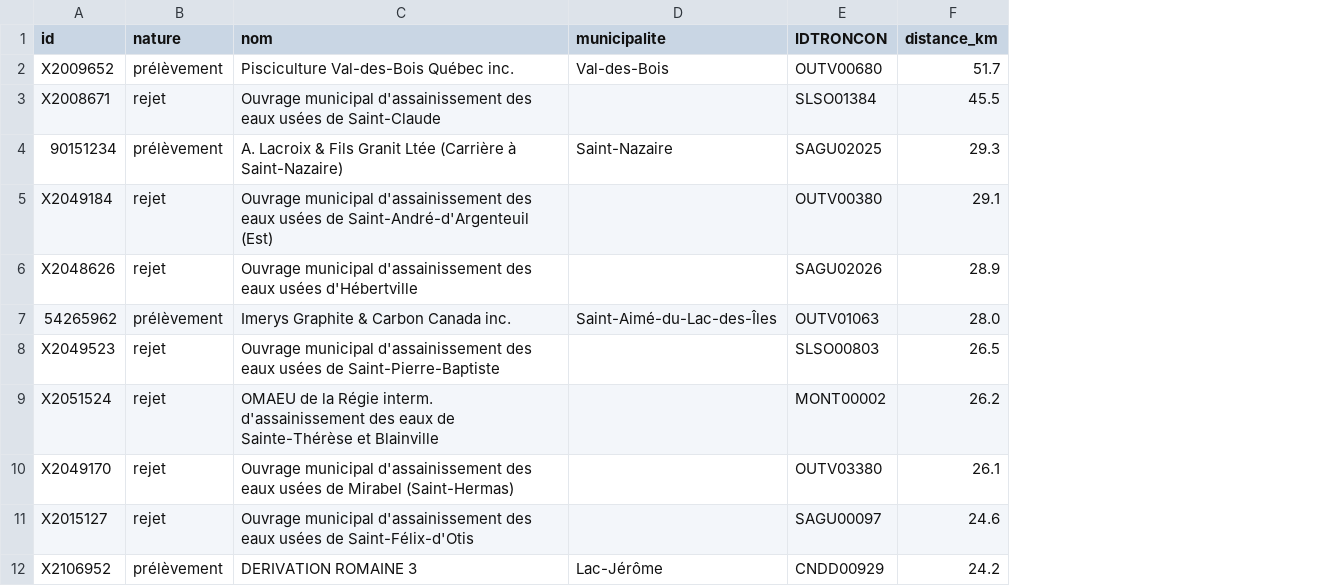
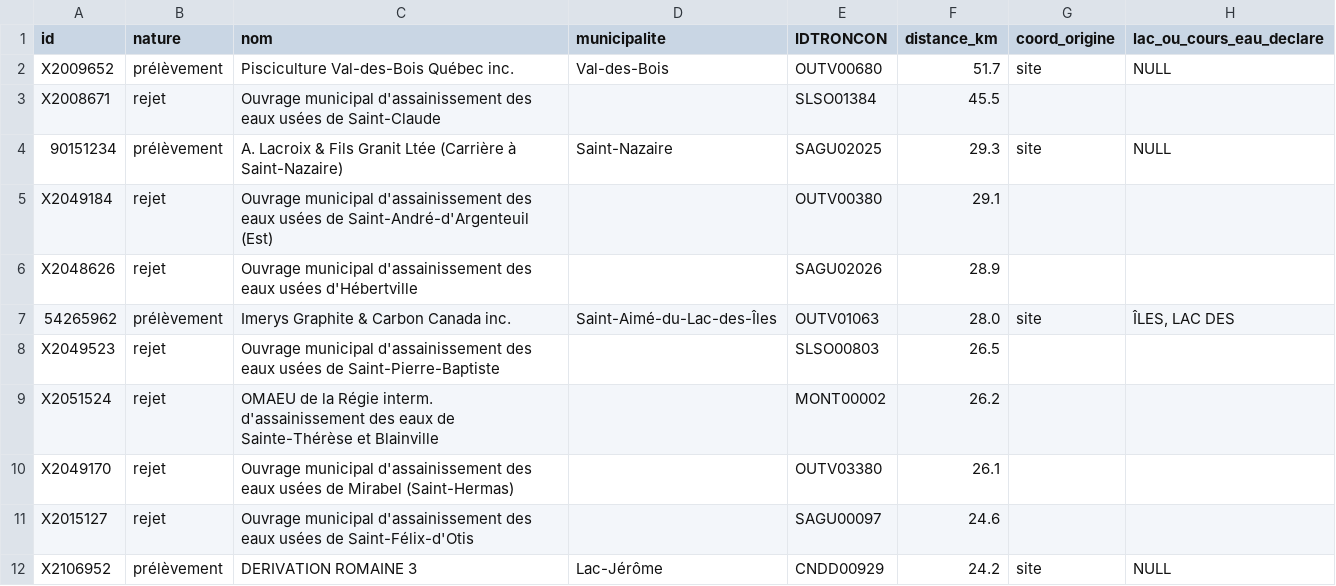
Before and after one commit to essicolo/meandre, a CSV file: reports/diagnostics/sites_io_eau_a_plus_de_5_km_de_leur_troncon_2026-10-07.csv, drawn as a sheet; only a part is shown; the diff names each change by its address in the sheet, - before the commit and + after, or states it on an @@ line.

```diff
--- a/reports/diagnostics/sites_io_eau_a_plus_de_5_km_de_leur_troncon_2026-10-07.csv
+++ b/reports/diagnostics/sites_io_eau_a_plus_de_5_km_de_leur_troncon_2026-10-07.csv
+column G (coord_origine), rows 2-12: site |  | site |  |  | site |  |  |  |  | site
+column H (lac_ou_cours_eau_declare), rows 2-12: NULL |  | NULL |  |  | ÎLES, LAC DES |  |  |  |  | NULL
```
